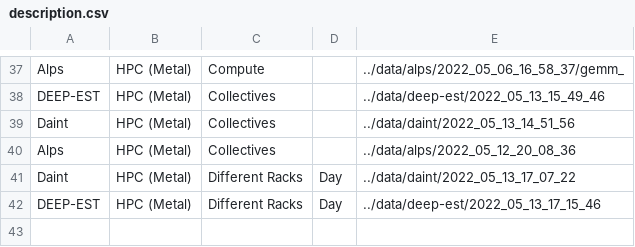
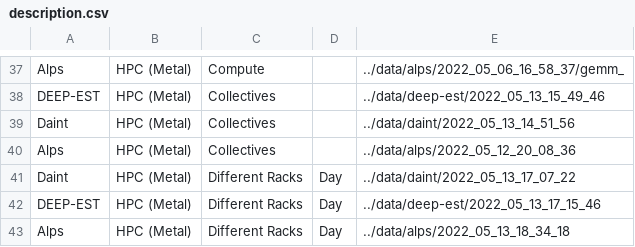
Before and after one commit to DanieleDeSensi/cloud_noise_data, a CSV file: description.csv, drawn as a sheet; only a part is shown, gaps mark what is left out.

Commit message:
[ADD] Different racks data for Alps.

```diff
--- a/description.csv
+++ b/description.csv
@@ -42 +42,2 @@ Daint,HPC (Metal),Different Racks,Day,../data/daint/2022_05_13_17_07_22
 DEEP-EST,HPC (Metal),Different Racks,Day,../data/deep-est/2022_05_13_17_15_46
+Alps,HPC (Metal),Different Racks,Day,../data/alps/2022_05_13_18_34_18
```
Also changed, not shown: 1 other file.
